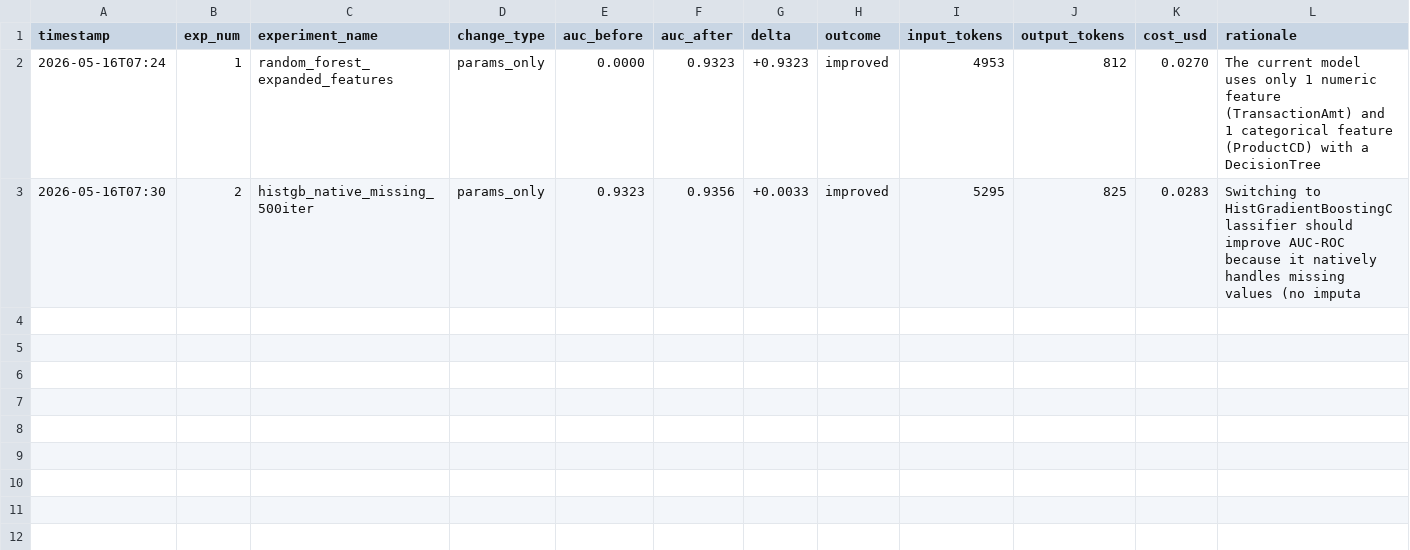
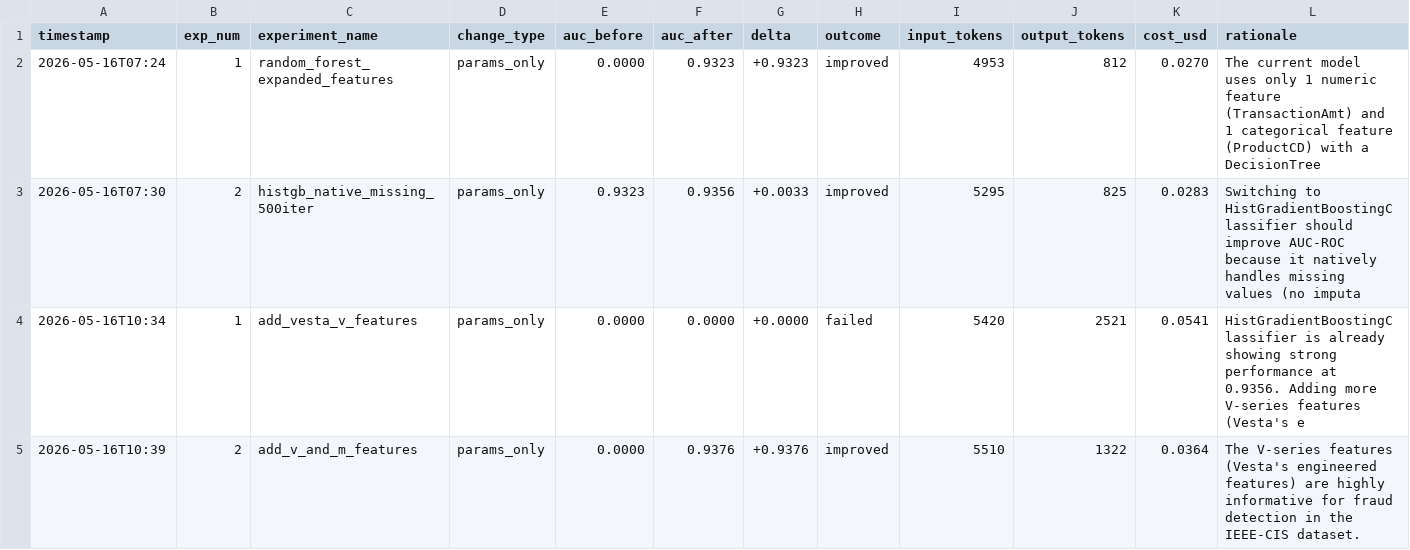
Before and after one commit to my-neme-eh-jeff/ML-deployment-system-for-autoresearch, a TSV file: auto_experiment/history.tsv, drawn as a sheet.

```diff
--- a/auto_experiment/history.tsv
+++ b/auto_experiment/history.tsv
@@ -3 +3,3 @@ timestamp	exp_num	experiment_name	change_type	auc_before	auc_after	delta	outcome
 2026-05-16T07:30	2	histgb_native_missing_500iter	params_only	0.9323	0.9356	+0.0033	improved	5295	825	0.0283	Switching to HistGradientBoostingClassifier should improve AUC-ROC because it natively handles missing values (no imputa
+2026-05-16T10:34	1	add_vesta_v_features	params_only	0.0000	0.0000	+0.0000	failed	5420	2521	0.0541	HistGradientBoostingClassifier is already showing strong performance at 0.9356. Adding more V-series features (Vesta's e
+2026-05-16T10:39	2	add_v_and_m_features	params_only	0.0000	0.9376	+0.9376	improved	5510	1322	0.0364	The V-series features (Vesta's engineered features) are highly informative for fraud detection in the IEEE-CIS dataset.
```
Also changed, not shown: 1 other file.
